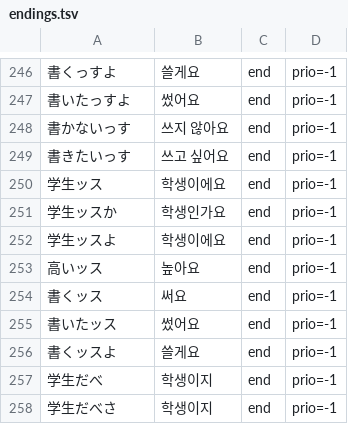
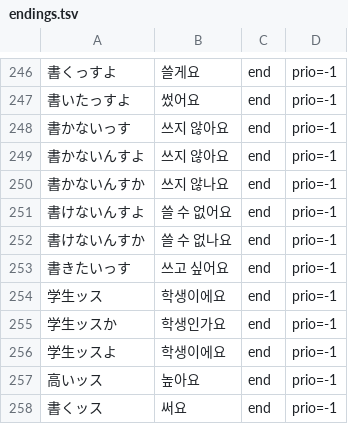
Before and after one commit to Clickin/hdTrans, a TSV file: src/core/dict/builtin/extra/endings.tsv, drawn as a sheet; only a part is shown, gaps mark what is left out; the shorter side is filled out with more unchanged rows.

Commit message:
feat(dict): improve lexical entries and colloquial endings (#5)
* fix(dict): recognize compound nouns and contracted idiom

Recognize club activities and street-corner campaign speeches as whole nouns, and reuse the existing idiom morphology for its contracted kana spelling. Keep the component words and standalone vendor sense unchanged.

Validation: 7 neutral fix cases and 7 keep cases pass; 369 thematic cases pass. Dictionary rule lint reports 0 errors. Expectation sets unchanged.

* fix(dict): recognize clipped replies and emotion nouns

Add a bounded acknowledgement variant and the missing nominal form of heightened emotion to avoid unrelated word splits.

Add authored fix and keep cases. Private expectation sets remain unchanged.

* fix(dict): cover missing fixed expressions

Add presumed-identity, reading-immersion and clipped hortative entries without changing component defaults. Add neutral fix and keep cases. Existing expectation sets are unchanged.

* fix(dict): preserve colloquial negatives and cover clipped spellings

Add exact negative and negative-potential endings, a clipped inquiry, and a clothing noun spelling. Add neutral fix and keep cases. Existing expectation sets are unchanged.

* fix(dict): recognize repeated closing connective

Match the repeated connective only at utterance start before a pause. Add authored fix and keep coverage. Expectation sets unchanged.

* fix(dict): add resilience adjective compound

Translate the whole resilience adjective instead of splitting its passive prefix and strength adjective. Cover negative, past and change-of-state forms. Expectation sets unchanged.

* fix(senses): conjugate popularity as a Korean verb

Use a verbal Korean predicate so declarative verb endings do not attach to an adjective. Preserve negative popularity and ability-to-hold readings. Check representative generated adjective forms and reject the invalid adjective-as-verb family without fixing a dictionary total. Expectation sets unchanged.

* test(endings): preserve affirmative explanatory forms

Add neutral keep cases for nominal and adverbial forms alongside colloquial negative endings. Existing expectation sets are unchanged.

* fix(dict): recognize clipped hortative questions

Add the exact question surface alongside the shorter hortative so its suffix is not translated separately. Add authored neutral fix and keep cases. Existing expectation sets are unchanged.

---------

Co-authored-by: sokcuri <sokcuri@m3u.local>

```diff
--- a/src/core/dict/builtin/extra/endings.tsv
+++ b/src/core/dict/builtin/extra/endings.tsv
@@ -248,2 +248,6 @@
 書かないっす	쓰지 않아요	end	prio=-1
+書かないんすよ	쓰지 않아요	end	prio=-1
+書かないんすか	쓰지 않나요	end	prio=-1
+書けないんすよ	쓸 수 없어요	end	prio=-1
+書けないんすか	쓸 수 없나요	end	prio=-1
 書きたいっす	쓰고 싶어요	end	prio=-1
```
Also changed, not shown: dicts/words-idioms.tsv, src/core/dict/builtin/phrases.tsv, 12 other files.
